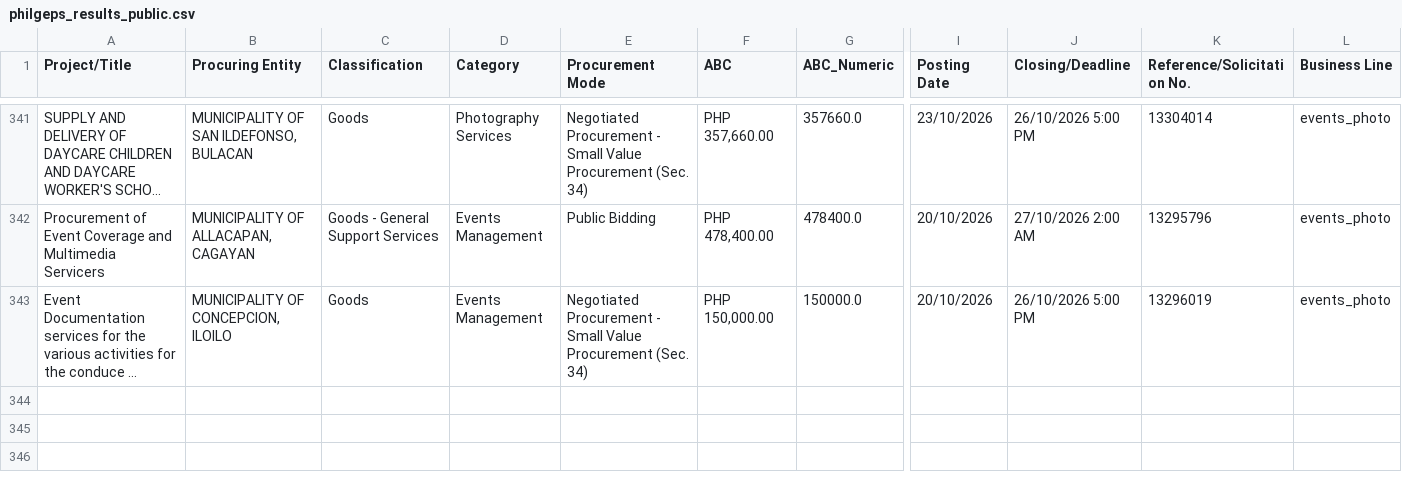
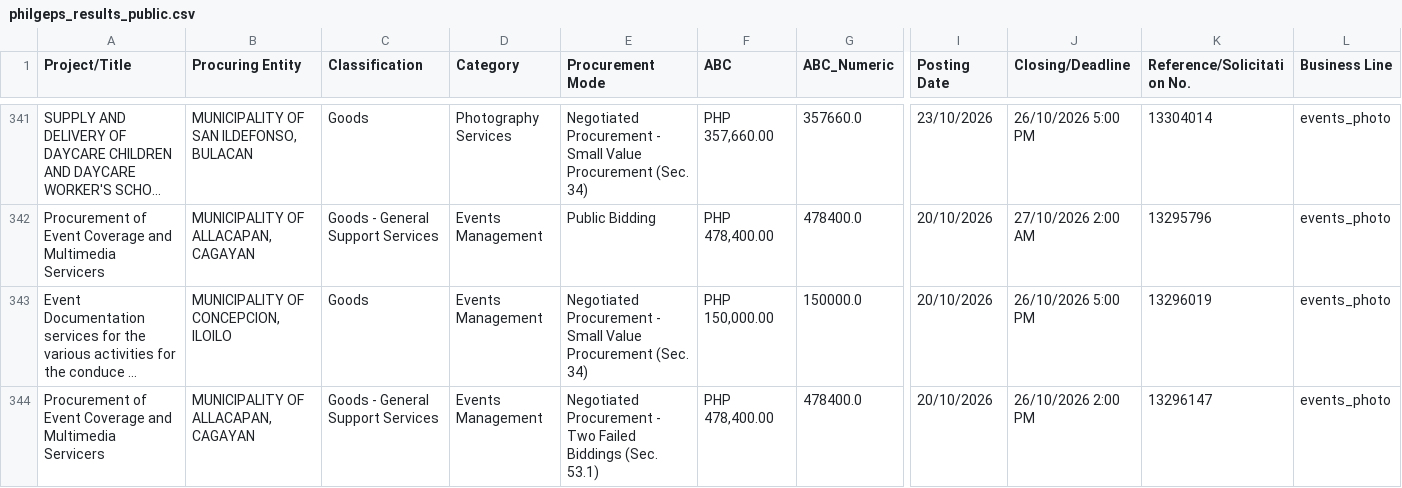
Before and after one commit to chloebellee/philgeps-scraper, a CSV file: philgeps_results_public.csv, drawn as a sheet; only a part is shown, gaps mark what is left out; long unchanged cells end in …; rows hold the shown columns only; the diff names each change by its address in the sheet, - before the commit and + after, or states it on an @@ line.

```diff
--- a/philgeps_results_public.csv
+++ b/philgeps_results_public.csv
+row 344: Procurement of Event Coverage and Multimedia Servicers | MUNICIPALITY OF ALLACAPAN, CAGAYAN | Goods - General Support Services | Events Management | Negotiated Procurement - Two Failed Biddings (Sec. 53.1) | PHP 478,400.00 | 478400.0 | 20/10/2026 | 26/10/2026 2:00 PM | 13296147 | events_photo
```
